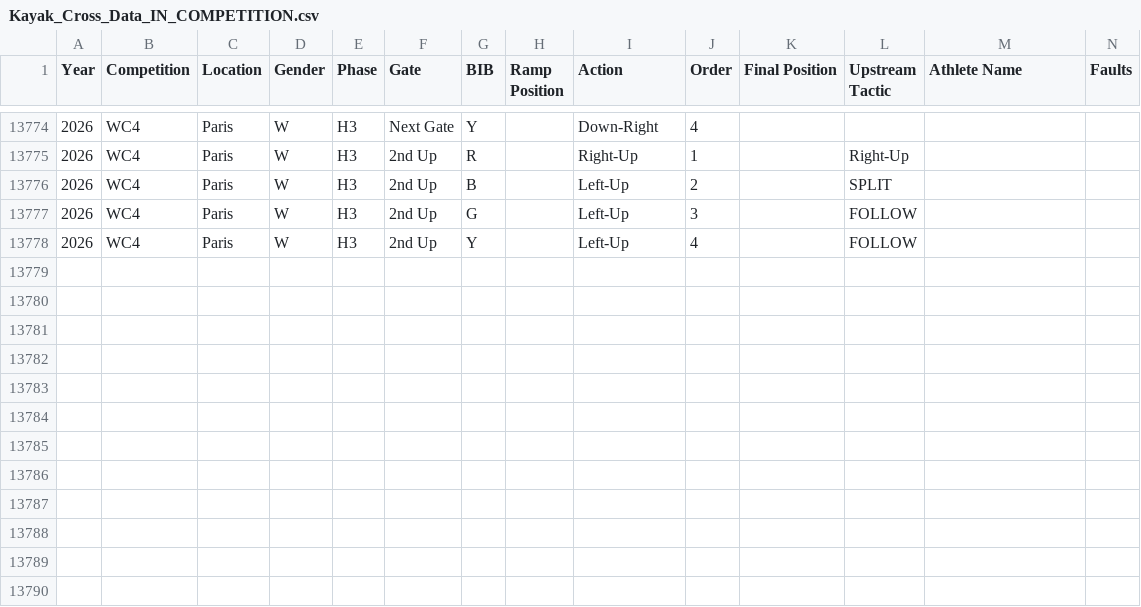
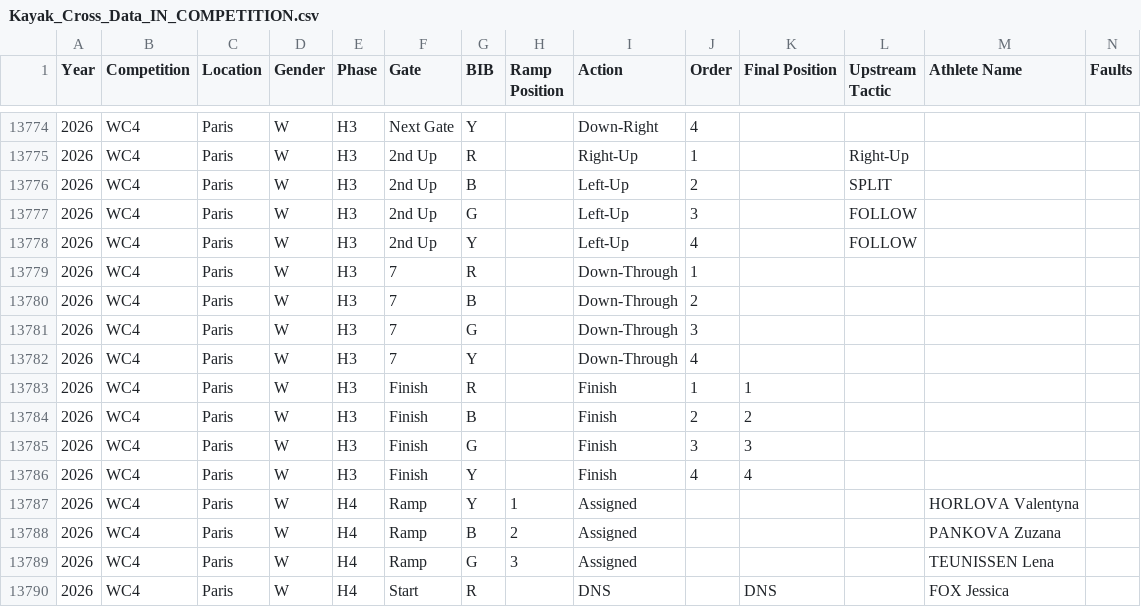
Before and after one commit to katrina-sutherland/kx_tagger, a CSV file: data/Kayak_Cross_Data_IN_COMPETITION.csv, drawn as a sheet; only a part is shown, gaps mark what is left out; rows hold the shown columns only; the diff names each change by its address in the sheet, - before the commit and + after, or states it on an @@ line.

Commit message:
Automated update for In-Competition Report: Kayak_Cross_Data_IN_COMPETITION.csv

```diff
--- a/data/Kayak_Cross_Data_IN_COMPETITION.csv
+++ b/data/Kayak_Cross_Data_IN_COMPETITION.csv
+row 13779: 2026 | WC4 | Paris | W | H3 | 7 | R |  | Down-Through | 1
+row 13780: 2026 | WC4 | Paris | W | H3 | 7 | B |  | Down-Through | 2
+row 13781: 2026 | WC4 | Paris | W | H3 | 7 | G |  | Down-Through | 3
+row 13782: 2026 | WC4 | Paris | W | H3 | 7 | Y |  | Down-Through | 4
+row 13783: 2026 | WC4 | Paris | W | H3 | Finish | R |  | Finish | 1 | 1
+row 13784: 2026 | WC4 | Paris | W | H3 | Finish | B |  | Finish | 2 | 2
+row 13785: 2026 | WC4 | Paris | W | H3 | Finish | G |  | Finish | 3 | 3
+row 13786: 2026 | WC4 | Paris | W | H3 | Finish | Y |  | Finish | 4 | 4
+row 13787: 2026 | WC4 | Paris | W | H4 | Ramp | Y | 1 | Assigned |  |  |  | HORLOVA Valentyna
+row 13788: 2026 | WC4 | Paris | W | H4 | Ramp | B | 2 | Assigned |  |  |  | PANKOVA Zuzana
+row 13789: 2026 | WC4 | Paris | W | H4 | Ramp | G | 3 | Assigned |  |  |  | TEUNISSEN Lena
+row 13790: 2026 | WC4 | Paris | W | H4 | Start | R |  | DNS |  | DNS |  | FOX Jessica
```
